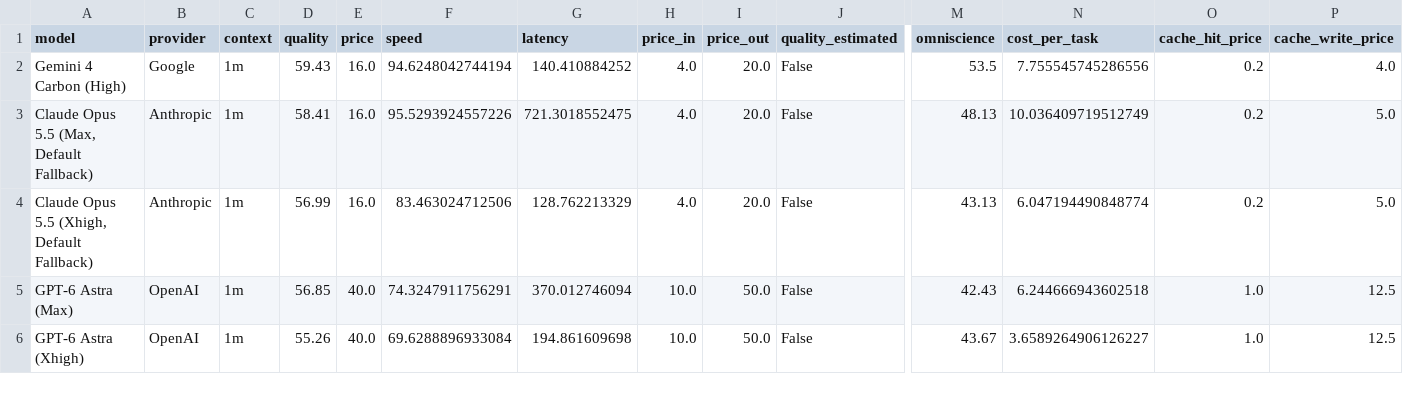
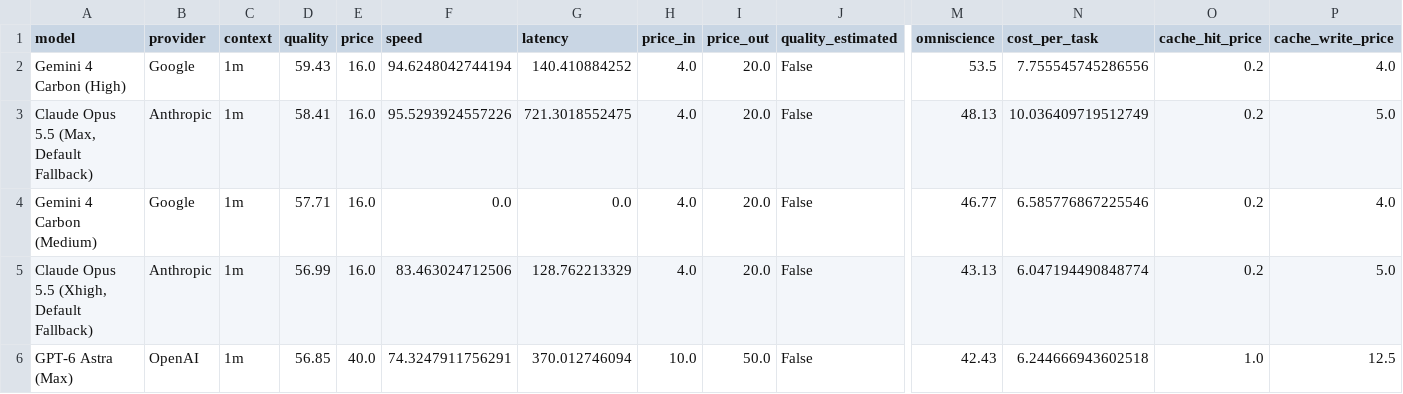
Before and after one commit to Avo-Sarkissian/AI-Frontier-Database, a CSV file: data/raw/aa_models.csv, drawn as a sheet; only a part is shown, gaps mark what is left out; the shorter side is filled out with more unchanged rows; rows hold the shown columns only; the diff names each change by its address in the sheet, - before the commit and + after, or states it on an @@ line.

```diff
--- a/data/raw/aa_models.csv
+++ b/data/raw/aa_models.csv
+row 4: Gemini 4 Carbon (Medium) | Google | 1m | 57.71 | 16.0 | 0.0 | 0.0 | 4.0 | 20.0 | False | 46.77 | 6.585776867225546 | 0.2 | 4.0
```
Also changed, not shown: data/carried/open_weight_names.csv, 7 other files.
